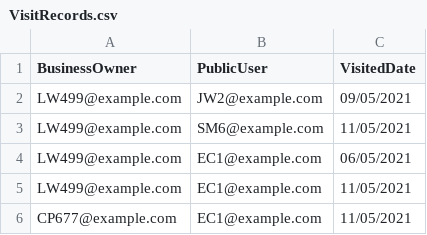
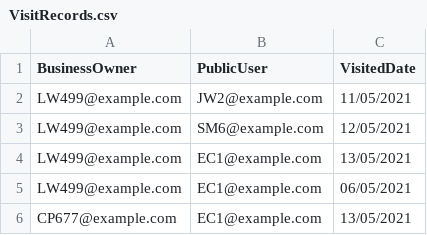
Before and after one commit to gerlau/CovidTrackingDemo, a CSV file: CovidTrackingDemo/dataset/VisitRecords.csv, drawn as a sheet.

```diff
--- a/CovidTrackingDemo/dataset/VisitRecords.csv
+++ b/CovidTrackingDemo/dataset/VisitRecords.csv
@@ -1,6 +1,6 @@
 BusinessOwner,PublicUser,VisitedDate
-LW499@example.com,JW2@example.com,09/05/2021
-LW499@example.com,SM6@example.com,11/05/2021
+LW499@example.com,JW2@example.com,11/05/2021
+LW499@example.com,SM6@example.com,12/05/2021
+LW499@example.com,EC1@example.com,13/05/2021
 LW499@example.com,EC1@example.com,06/05/2021
-LW499@example.com,EC1@example.com,11/05/2021
-CP677@example.com,EC1@example.com,11/05/2021
+CP677@example.com,EC1@example.com,13/05/2021
```
Also changed, not shown: CovidTrackingDemo/dataset/HealthRecords.csv, 5 other files.
